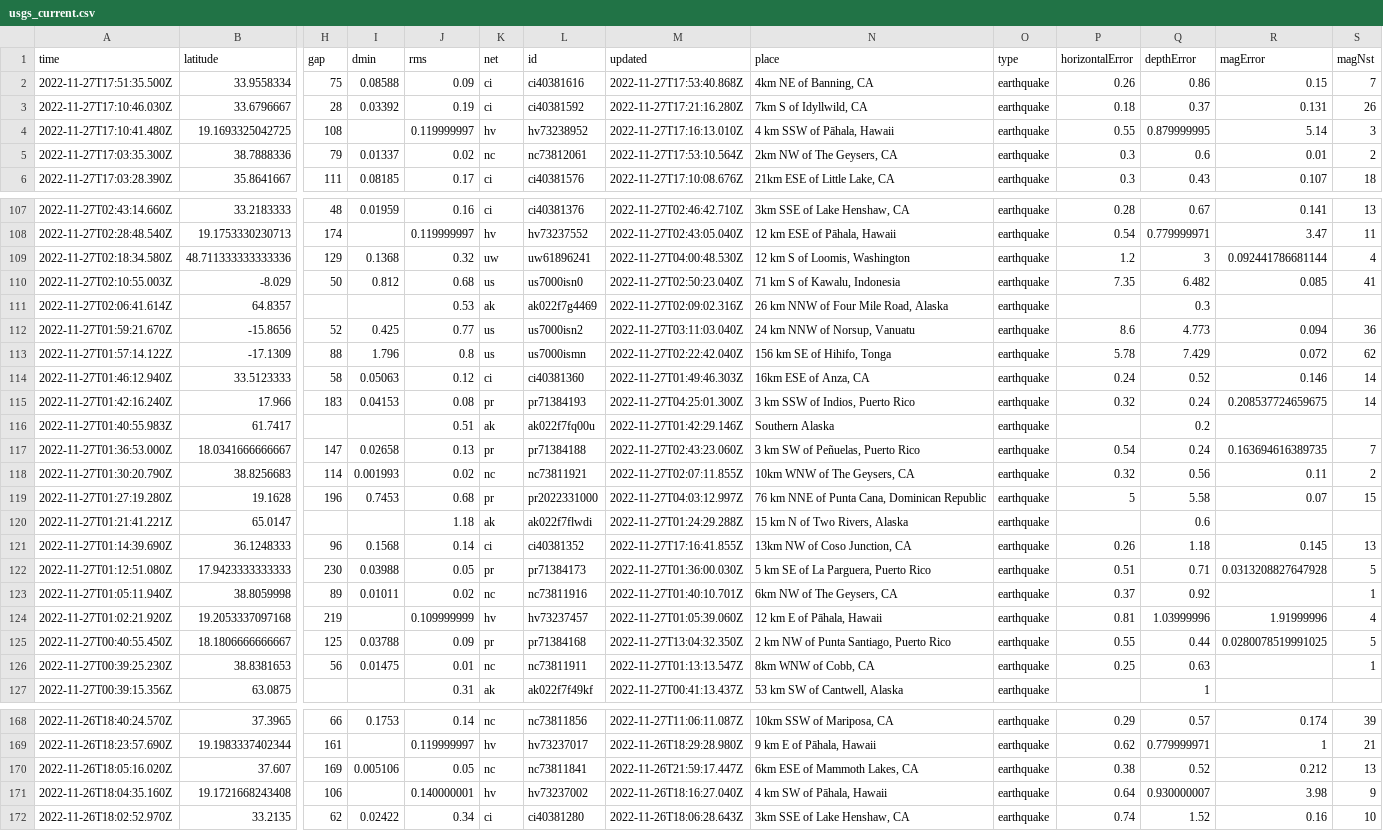
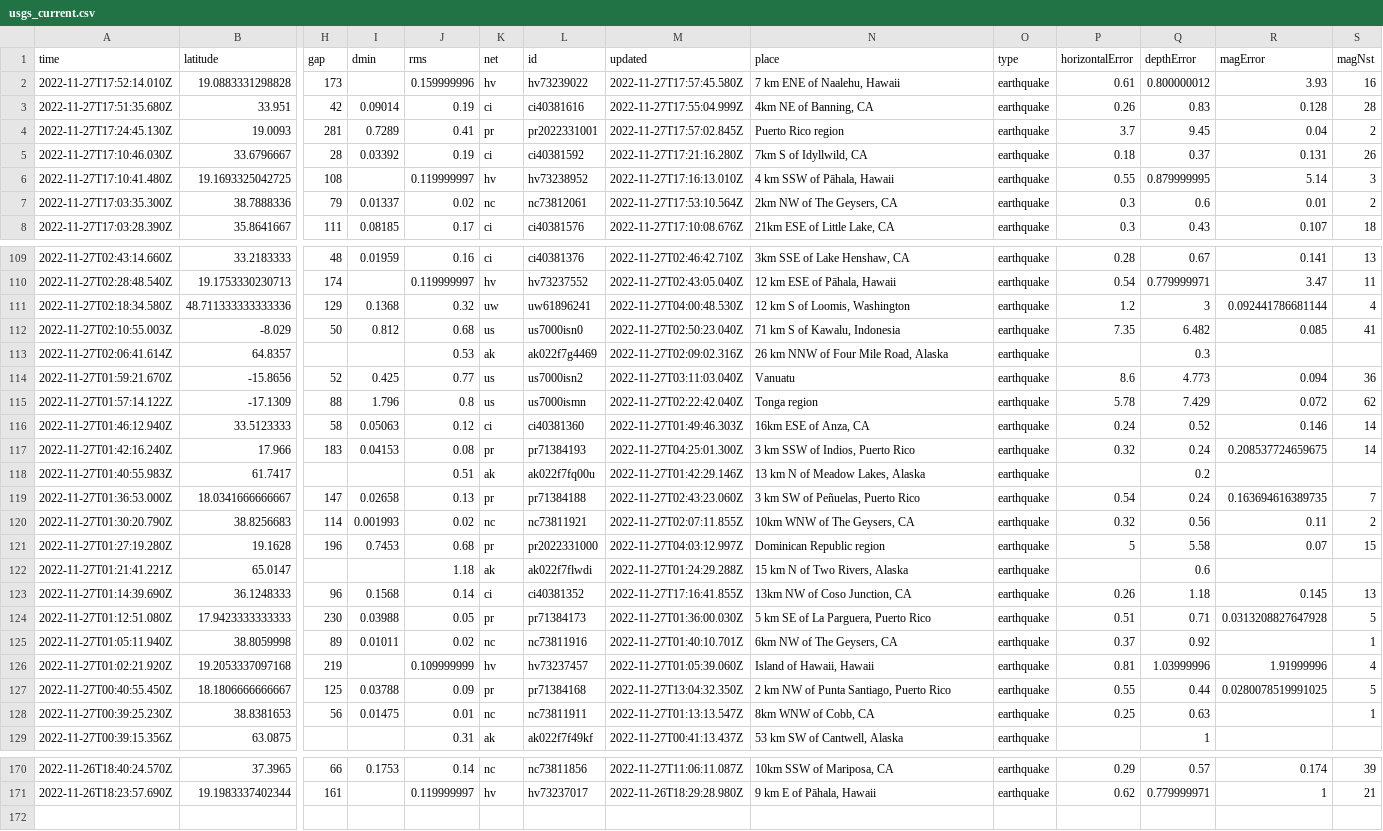
Before and after one commit to katielicari/nicar22-github-action, a CSV file: usgs_current.csv, drawn as a sheet; only a part is shown, gaps mark what is left out; removed rows and columns are numbered as before the commit, all else as after; rows hold the shown columns only; the diff covers the shown part only; the diff names each change by its address in the sheet, - before the commit and + after, or states it on an @@ line.

```diff
--- a/usgs_current.csv
+++ b/usgs_current.csv
-row 2: 2022-11-27T17:51:35.500Z | 33.9558334 | 75 | 0.08588 | 0.09 | ci | ci40381616 | 2022-11-27T17:53:40.868Z | 4km NE of Banning, CA | earthquake | 0.26 | 0.86 | 0.15 | 7
+row 2: 2022-11-27T17:52:14.010Z | 19.0883331298828 | 173 |  | 0.159999996 | hv | hv73239022 | 2022-11-27T17:57:45.580Z | 7 km ENE of Naalehu, Hawaii | earthquake | 0.61 | 0.800000012 | 3.93 | 16
+row 3: 2022-11-27T17:51:35.680Z | 33.951 | 42 | 0.09014 | 0.19 | ci | ci40381616 | 2022-11-27T17:55:04.999Z | 4km NE of Banning, CA | earthquake | 0.26 | 0.83 | 0.128 | 28
+row 4: 2022-11-27T17:24:45.130Z | 19.0093 | 281 | 0.7289 | 0.41 | pr | pr2022331001 | 2022-11-27T17:57:02.845Z | Puerto Rico region | earthquake | 3.7 | 9.45 | 0.04 | 2
-N114 (place): 24 km NNW of Norsup, Vanuatu
+N114 (place): Vanuatu
-N115 (place): 156 km SE of Hihifo, Tonga
+N115 (place): Tonga region
-N118 (place): Southern Alaska
+N118 (place): 13 km N of Meadow Lakes, Alaska
-N121 (place): 76 km NNE of Punta Cana, Dominican Republic
+N121 (place): Dominican Republic region
-N126 (place): 12 km E of Pāhala, Hawaii
+N126 (place): Island of Hawaii, Hawaii
-row 170: 2022-11-26T18:05:16.020Z | 37.607 | 169 | 0.005106 | 0.05 | nc | nc73811841 | 2022-11-26T21:59:17.447Z | 6km ESE of Mammoth Lakes, CA | earthquake | 0.38 | 0.52 | 0.212 | 13
-row 171: 2022-11-26T18:04:35.160Z | 19.1721668243408 | 106 |  | 0.140000001 | hv | hv73237002 | 2022-11-26T18:16:27.040Z | 4 km SW of Pāhala, Hawaii | earthquake | 0.64 | 0.930000007 | 3.98 | 9
-row 172: 2022-11-26T18:02:52.970Z | 33.2135 | 62 | 0.02422 | 0.34 | ci | ci40381280 | 2022-11-26T18:06:28.643Z | 3km SSE of Lake Henshaw, CA | earthquake | 0.74 | 1.52 | 0.16 | 10
```
Also changed, not shown: 30 edited cells elsewhere in this file.
